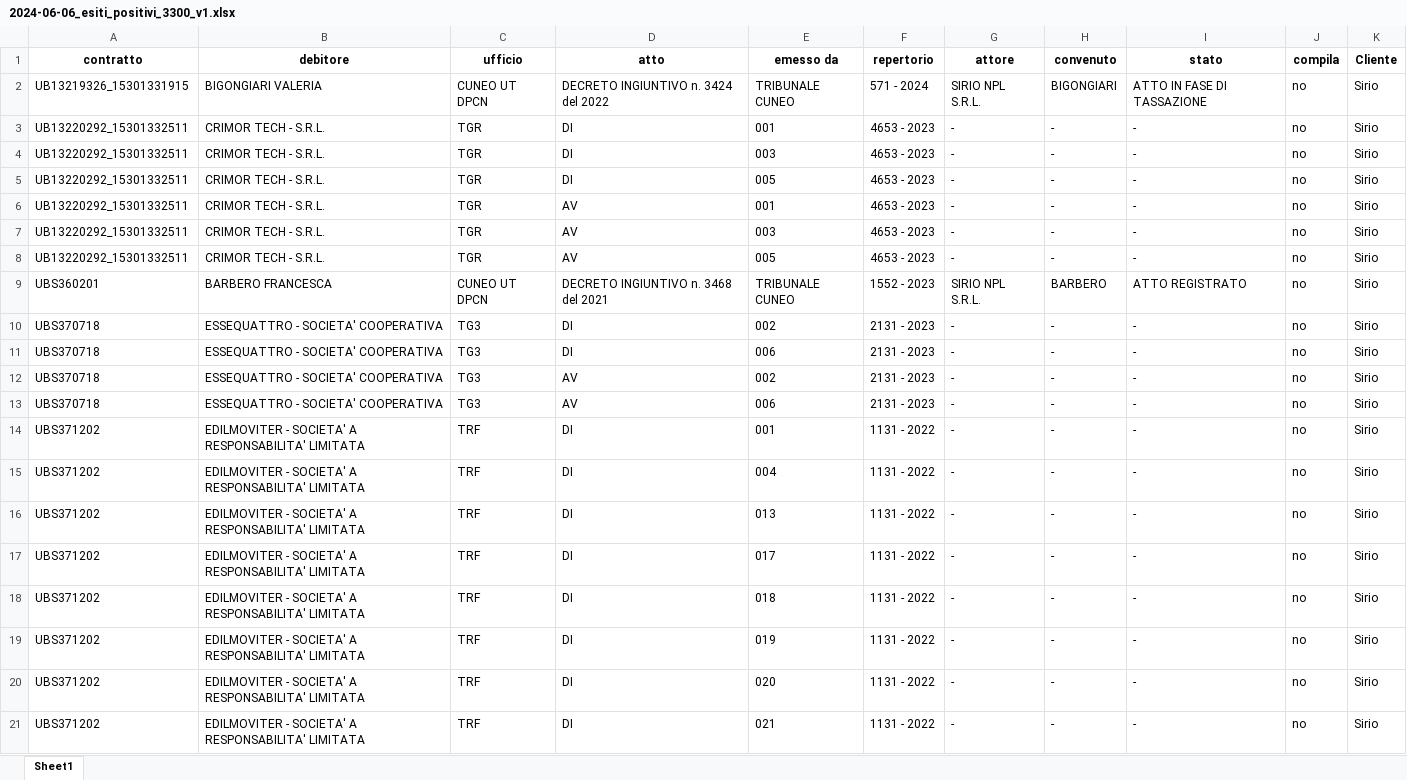
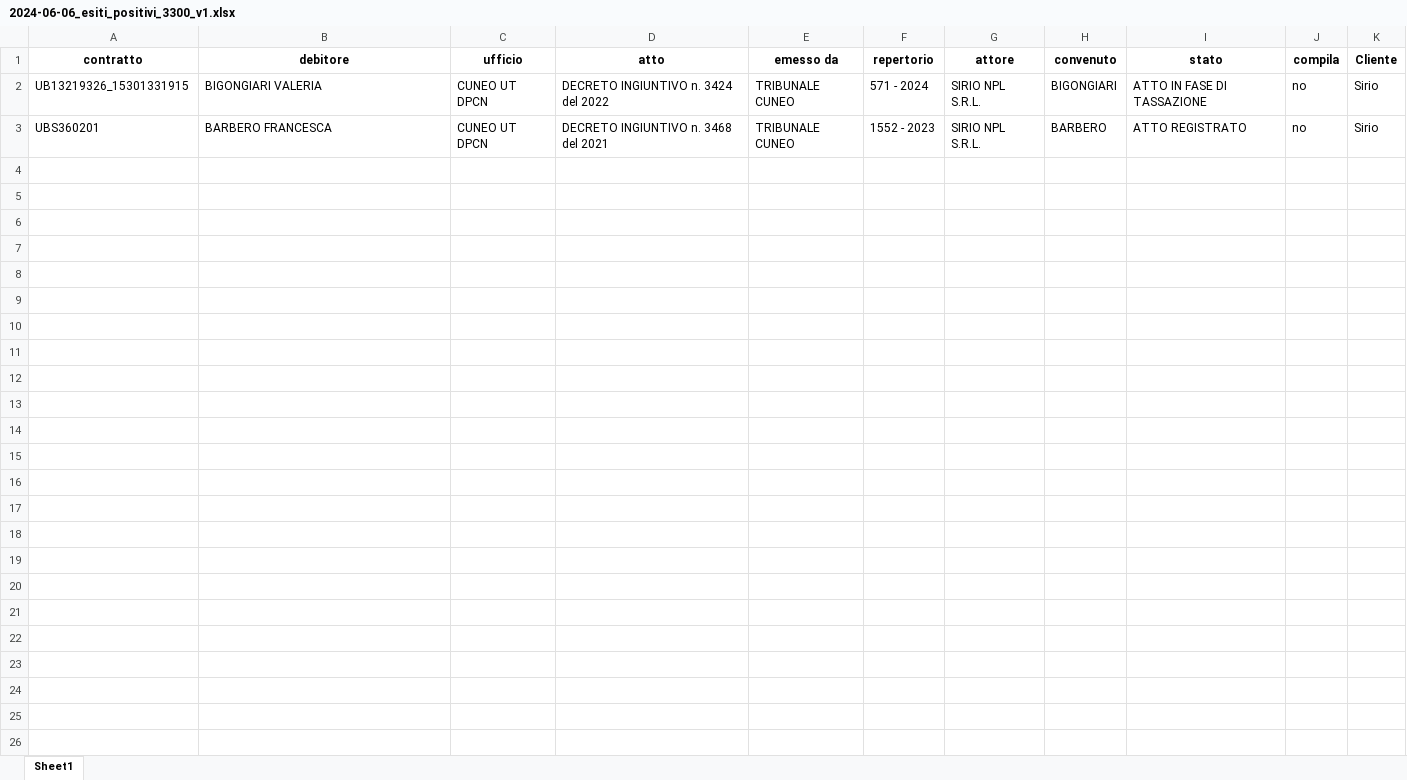
Before and after one commit to ClaudiaEsposit/Scraping_ade, an Excel workbook: Output/2024-06-06_esiti_positivi_3300_v1.xlsx, sheet Sheet1, drawn as a sheet; only a part is shown; values as stored, in another font and other column widths than the file's, no borders; the diff covers the shown part only; the diff names each change by its address in the sheet, - before the commit and + after, or states it on an @@ line.

```diff
--- a/Output/2024-06-06_esiti_positivi_3300_v1.xlsx (sheet Sheet1)
+++ b/Output/2024-06-06_esiti_positivi_3300_v1.xlsx (sheet Sheet1)
-row 3: UB13220292_15301332511 | CRIMOR TECH - S.R.L. | TGR | DI | 001 | 4653 - 2023 | - | - | - | no | Sirio
-row 4: UB13220292_15301332511 | CRIMOR TECH - S.R.L. | TGR | DI | 003 | 4653 - 2023 | - | - | - | no | Sirio
-row 5: UB13220292_15301332511 | CRIMOR TECH - S.R.L. | TGR | DI | 005 | 4653 - 2023 | - | - | - | no | Sirio
-row 6: UB13220292_15301332511 | CRIMOR TECH - S.R.L. | TGR | AV | 001 | 4653 - 2023 | - | - | - | no | Sirio
-row 7: UB13220292_15301332511 | CRIMOR TECH - S.R.L. | TGR | AV | 003 | 4653 - 2023 | - | - | - | no | Sirio
-row 8: UB13220292_15301332511 | CRIMOR TECH - S.R.L. | TGR | AV | 005 | 4653 - 2023 | - | - | - | no | Sirio
-row 10: UBS370718 | ESSEQUATTRO - SOCIETA' COOPERATIVA | TG3 | DI | 002 | 2131 - 2023 | - | - | - | no | Sirio
-row 11: UBS370718 | ESSEQUATTRO - SOCIETA' COOPERATIVA | TG3 | DI | 006 | 2131 - 2023 | - | - | - | no | Sirio
-row 12: UBS370718 | ESSEQUATTRO - SOCIETA' COOPERATIVA | TG3 | AV | 002 | 2131 - 2023 | - | - | - | no | Sirio
-row 13: UBS370718 | ESSEQUATTRO - SOCIETA' COOPERATIVA | TG3 | AV | 006 | 2131 - 2023 | - | - | - | no | Sirio
-row 14: UBS371202 | EDILMOVITER - SOCIETA' A RESPONSABILITA' LIMITATA | TRF | DI | 001 | 1131 - 2022 | - | - | - | no | Sirio
-row 15: UBS371202 | EDILMOVITER - SOCIETA' A RESPONSABILITA' LIMITATA | TRF | DI | 004 | 1131 - 2022 | - | - | - | no | Sirio
-row 16: UBS371202 | EDILMOVITER - SOCIETA' A RESPONSABILITA' LIMITATA | TRF | DI | 013 | 1131 - 2022 | - | - | - | no | Sirio
-row 17: UBS371202 | EDILMOVITER - SOCIETA' A RESPONSABILITA' LIMITATA | TRF | DI | 017 | 1131 - 2022 | - | - | - | no | Sirio
-row 18: UBS371202 | EDILMOVITER - SOCIETA' A RESPONSABILITA' LIMITATA | TRF | DI | 018 | 1131 - 2022 | - | - | - | no | Sirio
-row 19: UBS371202 | EDILMOVITER - SOCIETA' A RESPONSABILITA' LIMITATA | TRF | DI | 019 | 1131 - 2022 | - | - | - | no | Sirio
-row 20: UBS371202 | EDILMOVITER - SOCIETA' A RESPONSABILITA' LIMITATA | TRF | DI | 020 | 1131 - 2022 | - | - | - | no | Sirio
-row 21: UBS371202 | EDILMOVITER - SOCIETA' A RESPONSABILITA' LIMITATA | TRF | DI | 021 | 1131 - 2022 | - | - | - | no | Sirio
```
Also changed, not shown: 8 removed rows elsewhere in this sheet, Output/2024-06-06_esiti_positivi_2000_v1.xlsx, Output/2024-06-06_esiti_positivi_3000_v1.xlsx, 4 other files.
